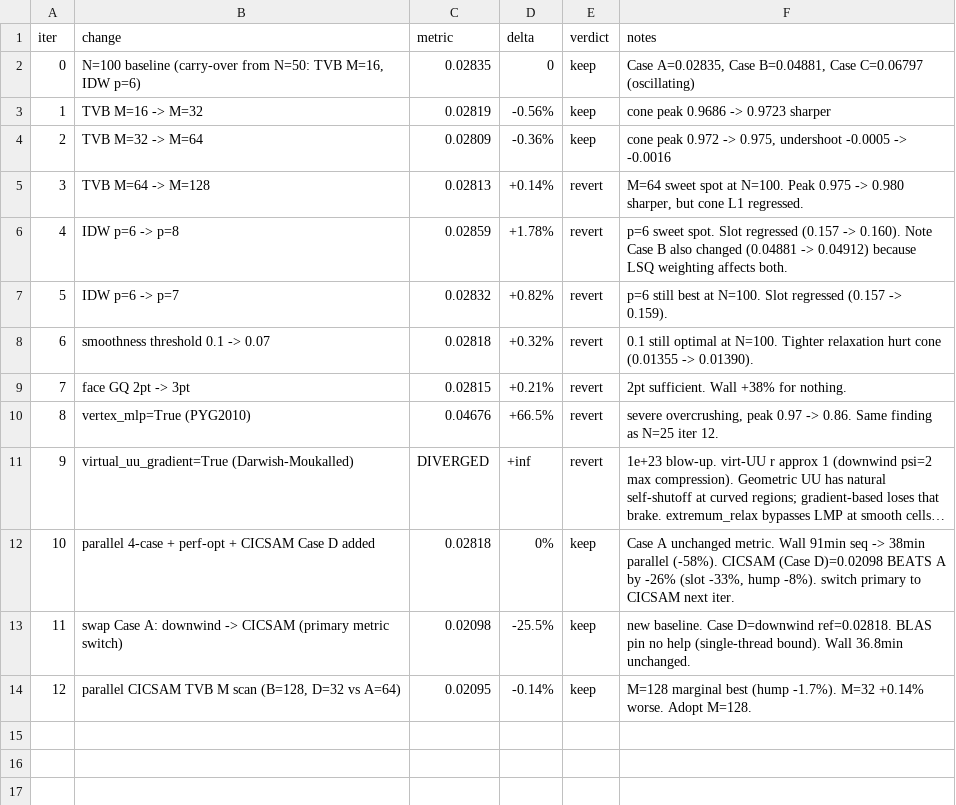
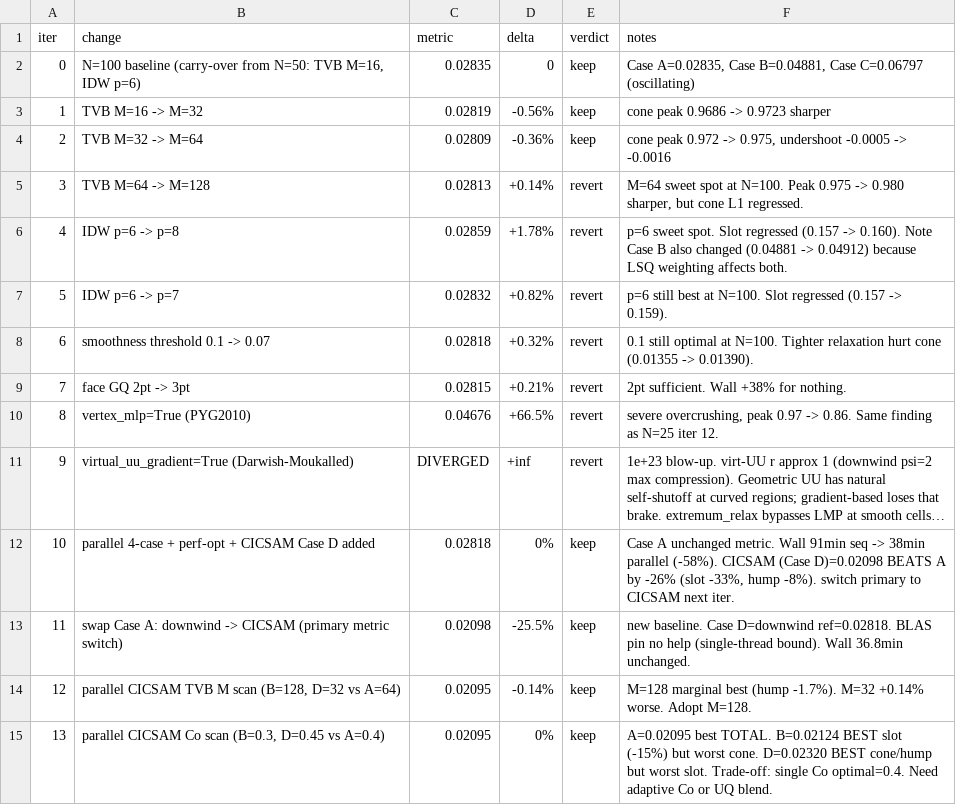
Before and after one commit to younglin90/claudeCFD, a TSV file: solver/solve_T-MLP-u/autoresearch_log_N100.tsv, drawn as a sheet; long unchanged cells end in …; the diff names each change by its address in the sheet, - before the commit and + after, or states it on an @@ line.

Commit message:
experiment: N=100 iter13 — CICSAM Co scan reveals per-shape optima conflict

```diff
--- a/solver/solve_T-MLP-u/autoresearch_log_N100.tsv
+++ b/solver/solve_T-MLP-u/autoresearch_log_N100.tsv
+row 15: 13 | parallel CICSAM Co scan (B=0.3, D=0.45 vs A=0.4) | 0.02095 | 0% | keep | A=0.02095 best TOTAL. B=0.02124 BEST slot (-15%) but worst cone. D=0.02320 BEST cone/hump but worst slot. Trade-off: single Co optimal=0.4. Need adaptive Co or UQ blend.
```
